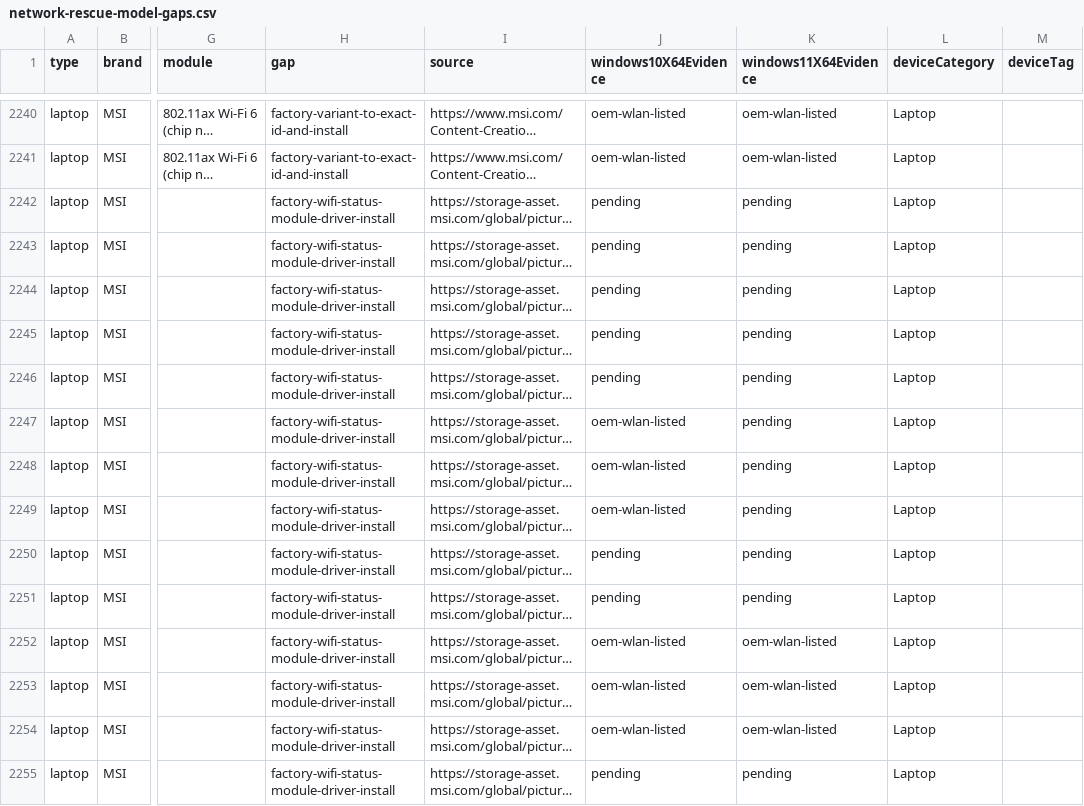
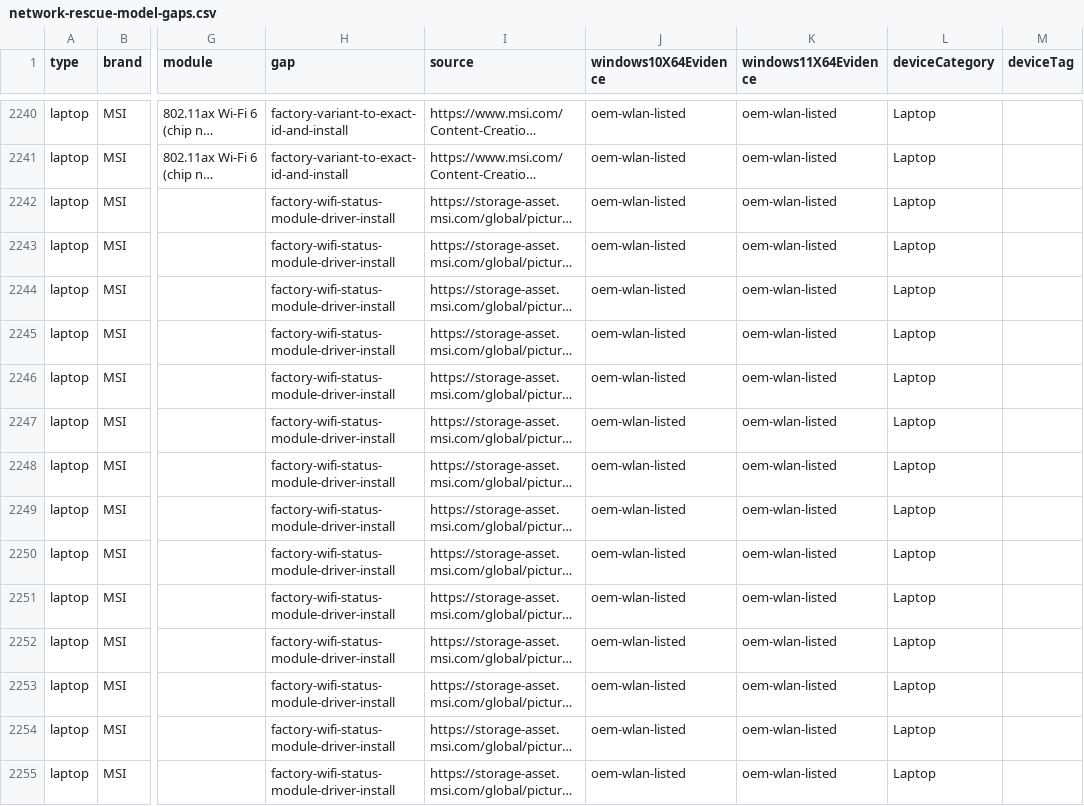
Before and after one commit to akikazu-pc/hardware-check, a CSV file: docs/network-rescue-model-gaps.csv, drawn as a sheet; only a part is shown, gaps mark what is left out; long unchanged cells end in …; the diff covers the shown part only; the diff names each change by its address in the sheet, - before the commit and + after, or states it on an @@ line.

Commit message:
feat(rescue): msi oem listings
Add the MSI per-model driver-panel collector, merge 108 models of fresh listings into the proof table, and close 119 pending cells. The bridge now retries a rejected session POST once.

```diff
--- a/docs/network-rescue-model-gaps.csv
+++ b/docs/network-rescue-model-gaps.csv
-J2242:J2246 (windows10X64Evidence): pending
+J2242:J2246 (windows10X64Evidence): oem-wlan-listed
-K2242:K2251 (windows11X64Evidence): pending
+K2242:K2251 (windows11X64Evidence): oem-wlan-listed
-J2250:J2251 (windows10X64Evidence): pending
+J2250:J2251 (windows10X64Evidence): oem-wlan-listed
-J2255 (windows10X64Evidence): pending
+J2255 (windows10X64Evidence): oem-wlan-listed
-K2255 (windows11X64Evidence): pending
+K2255 (windows11X64Evidence): oem-wlan-listed
```
Also changed, not shown: 100 edited cells elsewhere in this file, 3 other files.
